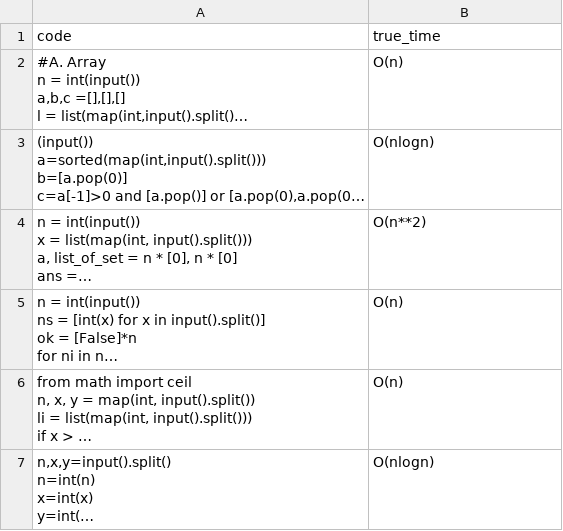
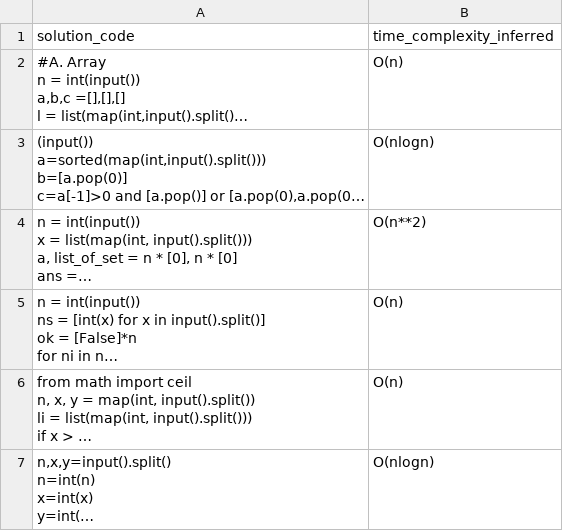
Before and after one commit to mrieden/code-analysis, a CSV file: data/time_space/time_complexity_test_set_cleaned.csv, drawn as a sheet; only a part is shown; long unchanged cells end in …; removed rows and columns are numbered as before the commit, all else as after; the diff names each change by its address in the sheet, - before the commit and + after, or states it on an @@ line.

Commit message:
update complexity output

```diff
--- a/data/time_space/time_complexity_test_set_cleaned.csv
+++ b/data/time_space/time_complexity_test_set_cleaned.csv
-row 1: code | true_time
+row 1: solution_code | time_complexity_inferred
```
Also changed, not shown: 7 other files.
